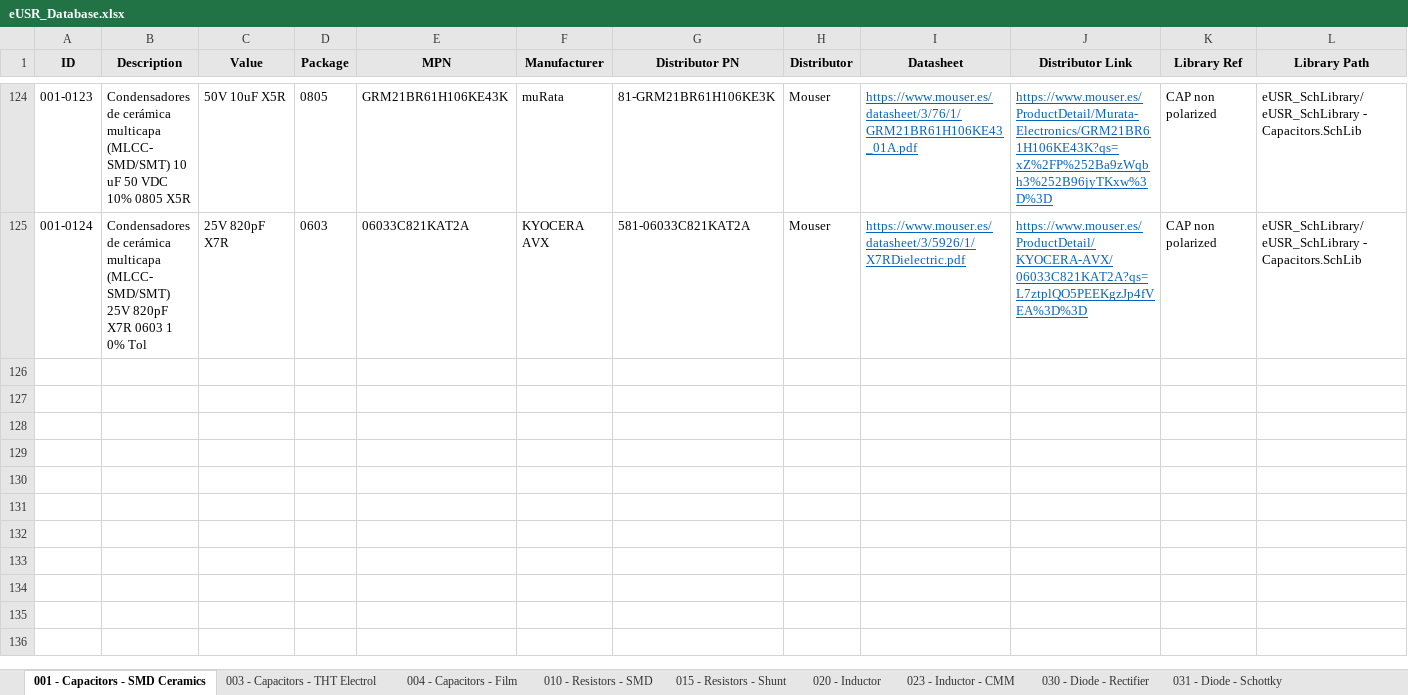
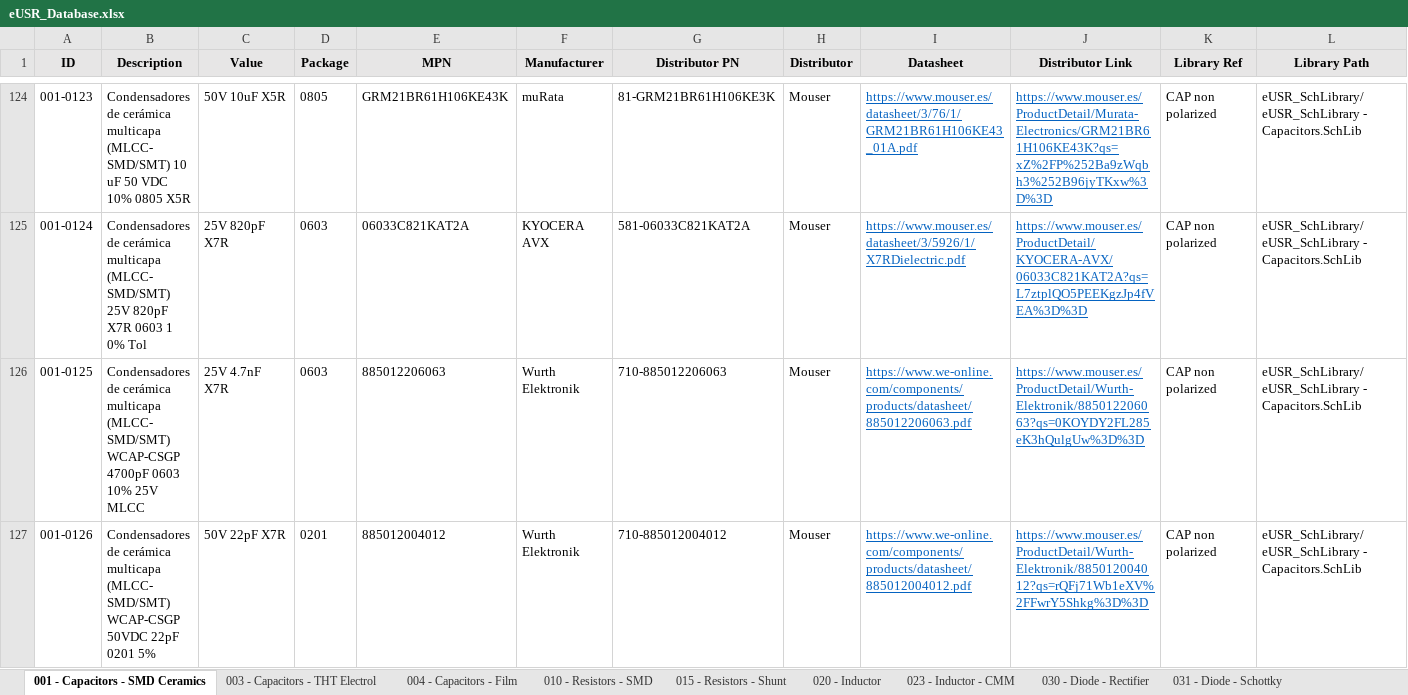
Before and after one commit to Gustavo-Gago/LIB, an Excel workbook: eUSR_Database.xlsx, sheet 001 - Capacitors - SMD Ceramics, drawn as a sheet; only a part is shown, gaps mark what is left out; values as stored, in another font and other column widths than the file's, no borders; rows hold the shown columns only; the diff names each change by its address in the sheet, - before the commit and + after, or states it on an @@ line.

```diff
--- a/eUSR_Database.xlsx (sheet 001 - Capacitors - SMD Ceramics)
+++ b/eUSR_Database.xlsx (sheet 001 - Capacitors - SMD Ceramics)
+row 126: 001-0125 | Condensadores de cerámica multicapa (MLCC- SMD/SMT) WCAP-CSGP 4700pF 0603 10% 25V MLCC | 25V 4.7nF X7R | 0603 | 885012206063 | Wurth Elektronik | 710-885012206063 | Mouser | https://www.we-online.com/components/products/datasheet/885012206063.pdf | https://www.mouser.es/ProductDetail/Wurth-Elektronik/885012206063?qs=0KOYDY2FL285eK3hQulgUw%3D%3D | CAP non polarized | eUSR_SchLibrary/eUSR_SchLibrary - Capacitors.SchLib
+row 127: 001-0126 | Condensadores de cerámica multicapa (MLCC- SMD/SMT) WCAP-CSGP 50VDC 22pF 0201 5% | 50V 22pF X7R | 0201 | 885012004012 | Wurth Elektronik | 710-885012004012 | Mouser | https://www.we-online.com/components/products/datasheet/885012004012.pdf | https://www.mouser.es/ProductDetail/Wurth-Elektronik/885012004012?qs=rQFj71Wb1eXV%2FFwrY5Shkg%3D%3D | CAP non polarized | eUSR_SchLibrary/eUSR_SchLibrary - Capacitors.SchLib
```
Also changed, not shown: sheet 010 - Resistors - SMD, sheet 110 - Connectors, sheet 060 - Sensor, sheet 050 - ICs - Analog, sheet 032 - Diode - TVS, 4 other files.
